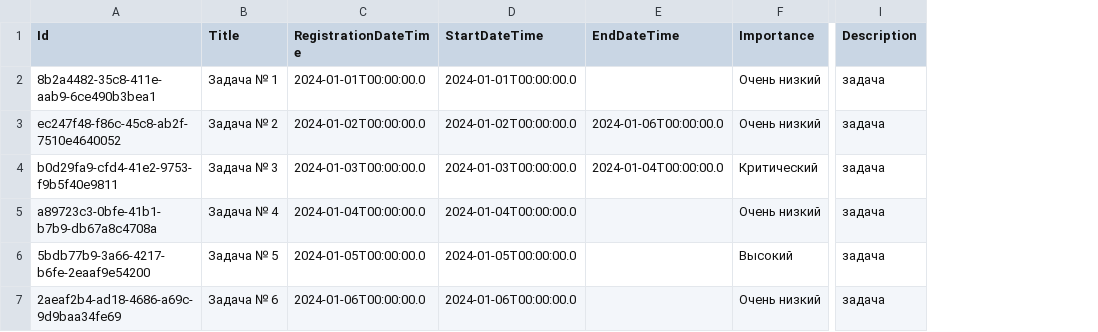
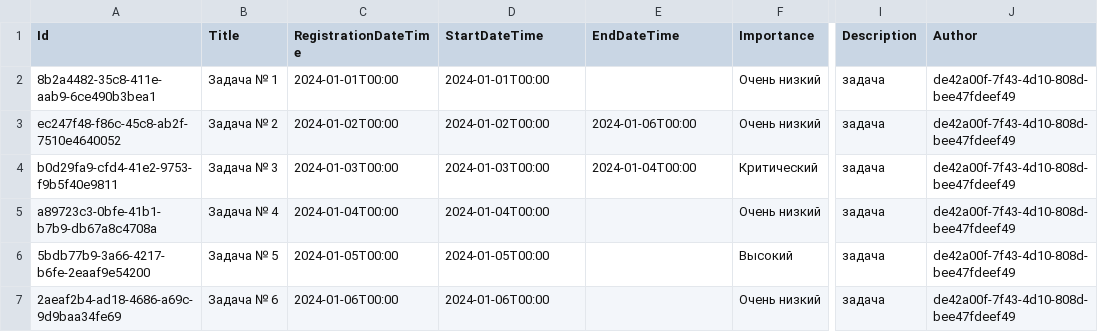
Before and after one commit to shmakov26/web_develop, a CSV file: laba/data/tasks.csv, drawn as a sheet; only a part is shown, gaps mark what is left out; the diff names each change by its address in the sheet, - before the commit and + after, or states it on an @@ line.

```diff
--- a/laba/data/tasks.csv
+++ b/laba/data/tasks.csv
+column J (Author), rows 2-7: all de42a00f-7f43-4d10-808d-bee47fdeef49
-C2 (RegistrationDateTime): 2024-01-01T00:00:00.0
+C2 (RegistrationDateTime): 2024-01-01T00:00
-D2 (StartDateTime): 2024-01-01T00:00:00.0
+D2 (StartDateTime): 2024-01-01T00:00
-C3 (RegistrationDateTime): 2024-01-02T00:00:00.0
+C3 (RegistrationDateTime): 2024-01-02T00:00
-D3 (StartDateTime): 2024-01-02T00:00:00.0
+D3 (StartDateTime): 2024-01-02T00:00
-E3 (EndDateTime): 2024-01-06T00:00:00.0
+E3 (EndDateTime): 2024-01-06T00:00
-C4 (RegistrationDateTime): 2024-01-03T00:00:00.0
+C4 (RegistrationDateTime): 2024-01-03T00:00
-D4 (StartDateTime): 2024-01-03T00:00:00.0
+D4 (StartDateTime): 2024-01-03T00:00
-E4 (EndDateTime): 2024-01-04T00:00:00.0
+E4 (EndDateTime): 2024-01-04T00:00
-C5 (RegistrationDateTime): 2024-01-04T00:00:00.0
+C5 (RegistrationDateTime): 2024-01-04T00:00
-D5 (StartDateTime): 2024-01-04T00:00:00.0
+D5 (StartDateTime): 2024-01-04T00:00
-C6 (RegistrationDateTime): 2024-01-05T00:00:00.0
+C6 (RegistrationDateTime): 2024-01-05T00:00
-D6 (StartDateTime): 2024-01-05T00:00:00.0
+D6 (StartDateTime): 2024-01-05T00:00
-C7 (RegistrationDateTime): 2024-01-06T00:00:00.0
+C7 (RegistrationDateTime): 2024-01-06T00:00
-D7 (StartDateTime): 2024-01-06T00:00:00.0
+D7 (StartDateTime): 2024-01-06T00:00
```
Also changed, not shown: 11 other files.
